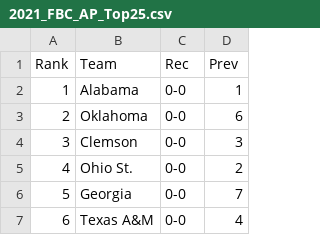
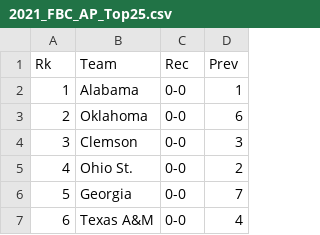
Before and after one commit to scorenewsroom/data, a CSV file: 2021_FBC_AP_Top25.csv, drawn as a sheet; only a part is shown.

Commit message:
Update 2021_FBC_AP_Top25.csv

```diff
--- a/2021_FBC_AP_Top25.csv
+++ b/2021_FBC_AP_Top25.csv
@@ -1,2 +1,2 @@
-Rank,Team,Rec,Prev
+Rk,Team,Rec,Prev
 1,Alabama,0-0,1
```
